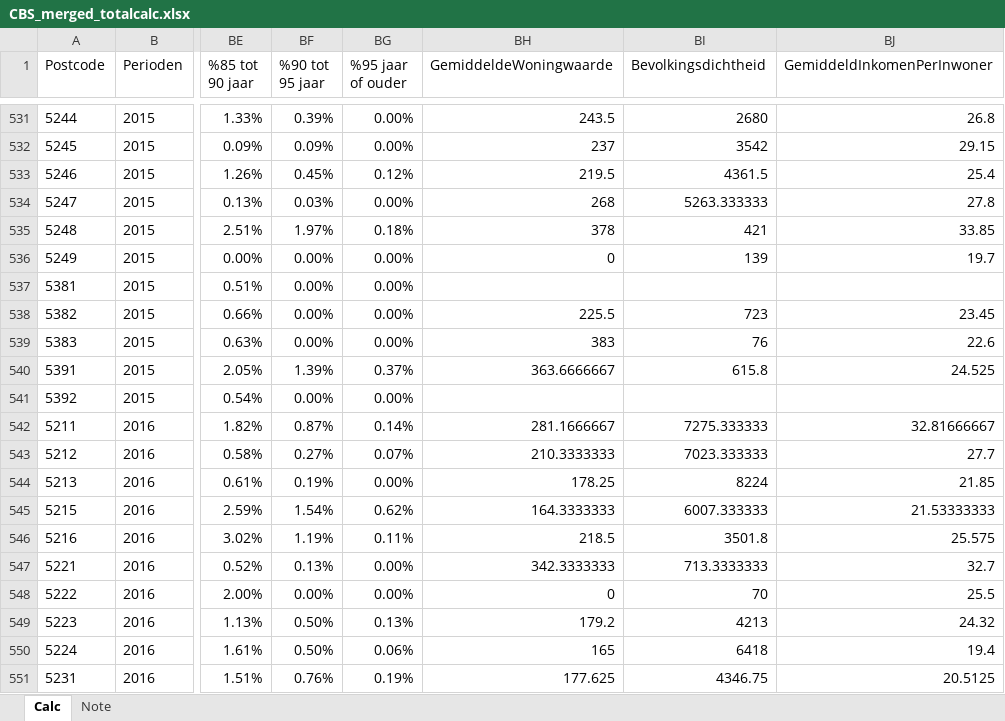
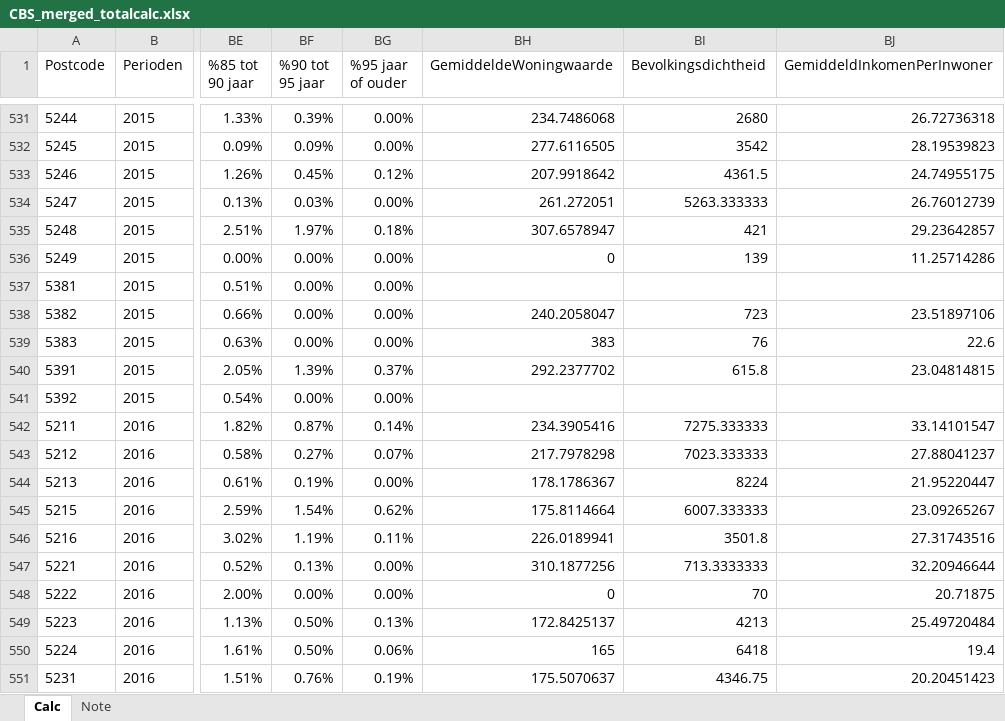
Before and after one commit to marijnfeijen/jads-enexis, an Excel workbook: CBS_merged_totalcalc.xlsx, sheet Calc, drawn as a sheet; only a part is shown, gaps mark what is left out; values as stored, in another font and other column widths than the file's, no borders; the diff covers the shown part only; the diff names each change by its address in the sheet, - before the commit and + after, or states it on an @@ line.

```diff
--- a/CBS_merged_totalcalc.xlsx (sheet Calc)
+++ b/CBS_merged_totalcalc.xlsx (sheet Calc)
-BH531 (GemiddeldeWoningwaarde): 243.5
+BH531 (GemiddeldeWoningwaarde): 234.7486068
-BJ531 (GemiddeldInkomenPerInwoner): 26.8
+BJ531 (GemiddeldInkomenPerInwoner): 26.72736318
-BH532 (GemiddeldeWoningwaarde): 237
+BH532 (GemiddeldeWoningwaarde): 277.6116505
-BJ532 (GemiddeldInkomenPerInwoner): 29.15
+BJ532 (GemiddeldInkomenPerInwoner): 28.19539823
-BH533 (GemiddeldeWoningwaarde): 219.5
+BH533 (GemiddeldeWoningwaarde): 207.9918642
-BJ533 (GemiddeldInkomenPerInwoner): 25.4
+BJ533 (GemiddeldInkomenPerInwoner): 24.74955175
-BH534 (GemiddeldeWoningwaarde): 268
+BH534 (GemiddeldeWoningwaarde): 261.272051
-BJ534 (GemiddeldInkomenPerInwoner): 27.8
+BJ534 (GemiddeldInkomenPerInwoner): 26.76012739
-BH535 (GemiddeldeWoningwaarde): 378
+BH535 (GemiddeldeWoningwaarde): 307.6578947
-BJ535 (GemiddeldInkomenPerInwoner): 33.85
+BJ535 (GemiddeldInkomenPerInwoner): 29.23642857
-BJ536 (GemiddeldInkomenPerInwoner): 19.7
+BJ536 (GemiddeldInkomenPerInwoner): 11.25714286
-BH538 (GemiddeldeWoningwaarde): 225.5
+BH538 (GemiddeldeWoningwaarde): 240.2058047
-BJ538 (GemiddeldInkomenPerInwoner): 23.45
+BJ538 (GemiddeldInkomenPerInwoner): 23.51897106
-BH540 (GemiddeldeWoningwaarde): 363.6666667
+BH540 (GemiddeldeWoningwaarde): 292.2377702
-BJ540 (GemiddeldInkomenPerInwoner): 24.525
+BJ540 (GemiddeldInkomenPerInwoner): 23.04814815
-BH542 (GemiddeldeWoningwaarde): 281.1666667
+BH542 (GemiddeldeWoningwaarde): 234.3905416
-BJ542 (GemiddeldInkomenPerInwoner): 32.81666667
+BJ542 (GemiddeldInkomenPerInwoner): 33.14101547
-BH543 (GemiddeldeWoningwaarde): 210.3333333
+BH543 (GemiddeldeWoningwaarde): 217.7978298
-BJ543 (GemiddeldInkomenPerInwoner): 27.7
+BJ543 (GemiddeldInkomenPerInwoner): 27.88041237
-BH544 (GemiddeldeWoningwaarde): 178.25
+BH544 (GemiddeldeWoningwaarde): 178.1786367
-BJ544 (GemiddeldInkomenPerInwoner): 21.85
+BJ544 (GemiddeldInkomenPerInwoner): 21.95220447
-BH545 (GemiddeldeWoningwaarde): 164.3333333
+BH545 (GemiddeldeWoningwaarde): 175.8114664
-BJ545 (GemiddeldInkomenPerInwoner): 21.53333333
+BJ545 (GemiddeldInkomenPerInwoner): 23.09265267
-BH546 (GemiddeldeWoningwaarde): 218.5
+BH546 (GemiddeldeWoningwaarde): 226.0189941
-BJ546 (GemiddeldInkomenPerInwoner): 25.575
+BJ546 (GemiddeldInkomenPerInwoner): 27.31743516
-BH547 (GemiddeldeWoningwaarde): 342.3333333
+BH547 (GemiddeldeWoningwaarde): 310.1877256
-BJ547 (GemiddeldInkomenPerInwoner): 32.7
+BJ547 (GemiddeldInkomenPerInwoner): 32.20946644
-BJ548 (GemiddeldInkomenPerInwoner): 25.5
+BJ548 (GemiddeldInkomenPerInwoner): 20.71875
-BH549 (GemiddeldeWoningwaarde): 179.2
+BH549 (GemiddeldeWoningwaarde): 172.8425137
-BJ549 (GemiddeldInkomenPerInwoner): 24.32
+BJ549 (GemiddeldInkomenPerInwoner): 25.49720484
-BH551 (GemiddeldeWoningwaarde): 177.625
+BH551 (GemiddeldeWoningwaarde): 175.5070637
-BJ551 (GemiddeldInkomenPerInwoner): 20.5125
+BJ551 (GemiddeldInkomenPerInwoner): 20.20451423
```
Also changed, not shown: 498 edited cells elsewhere in this sheet.
